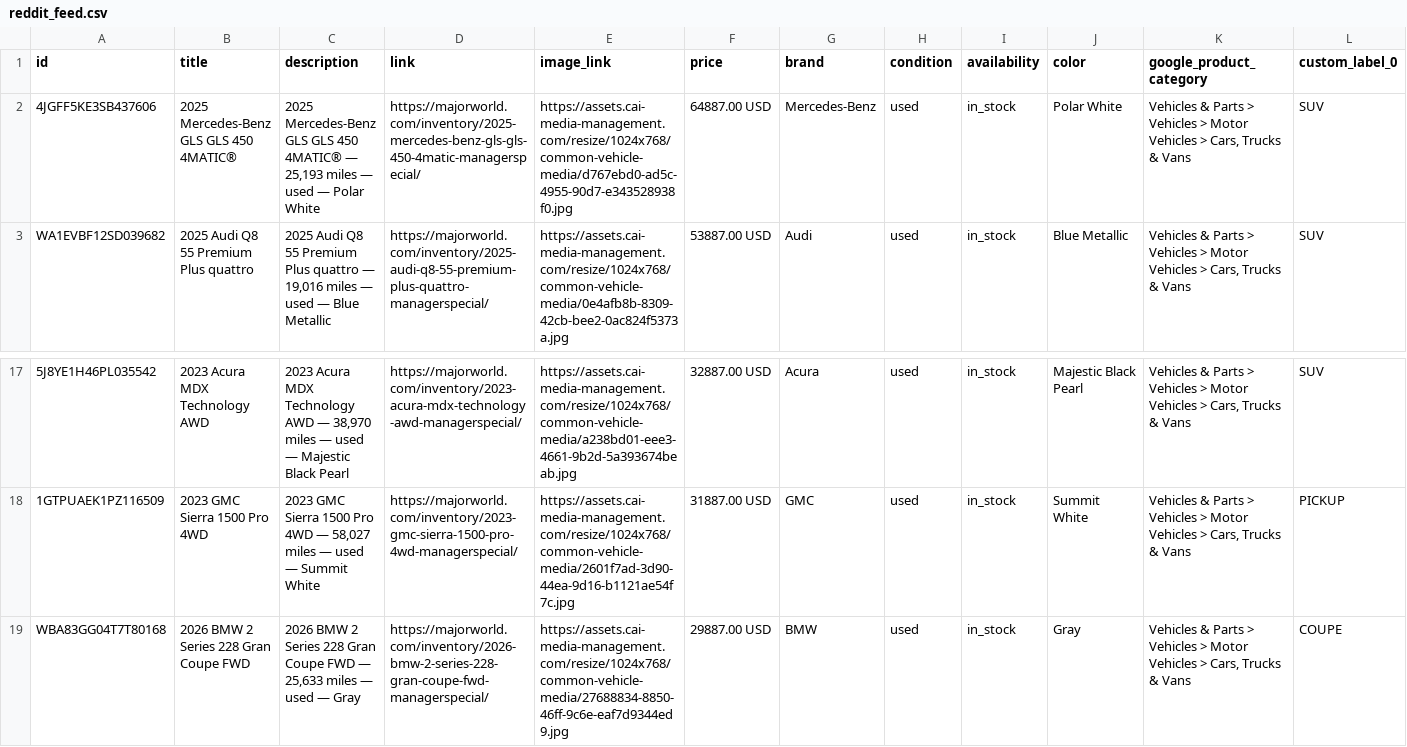
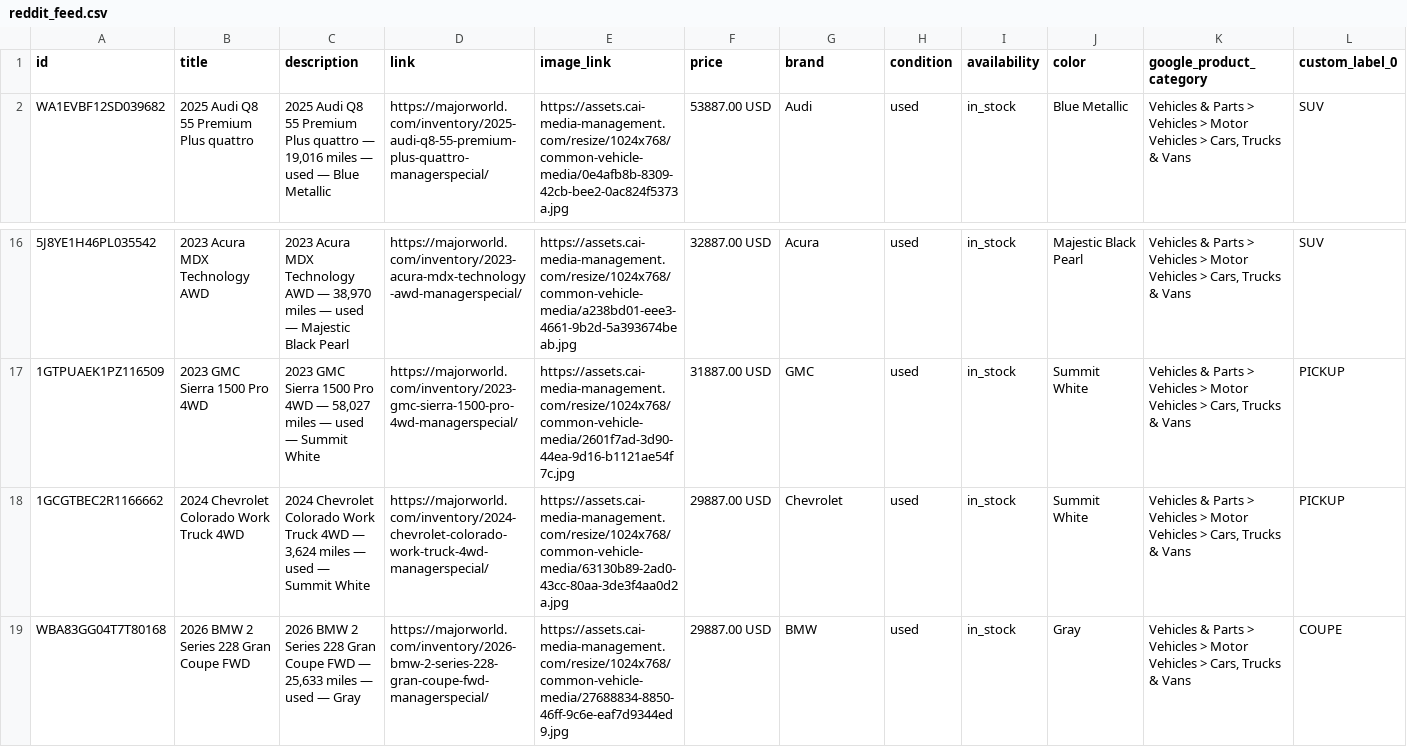
Before and after one commit to orenagassy/MW_feed, a CSV file: reddit_feed.csv, drawn as a sheet; only a part is shown, gaps mark what is left out; removed rows and columns are numbered as before the commit, all else as after; rows hold the shown columns only; the diff names each change by its address in the sheet, - before the commit and + after, or states it on an @@ line.

Commit message:
Feed update 2026-10-20 00:14 UTC

```diff
--- a/reddit_feed.csv
+++ b/reddit_feed.csv
-row 2: 4JGFF5KE3SB437606 | 2025 Mercedes-Benz GLS GLS 450 4MATIC® | 2025 Mercedes-Benz GLS GLS 450 4MATIC® — 25,193 miles — used — Polar White | https://majorworld.com/inventory/2025-mercedes-benz-gls-gls-450-4matic-managerspecial/ | https://assets.cai-media-management.com/resize/1024x768/common-vehicle-media/d767ebd0-ad5c-4955-90d7-e343528938f0.jpg | 64887.00 USD | Mercedes-Benz | used | in_stock | Polar White | Vehicles & Parts > Vehicles > Motor Vehicles > Cars, Trucks & Vans | SUV
+row 18: 1GCGTBEC2R1166662 | 2024 Chevrolet Colorado Work Truck 4WD | 2024 Chevrolet Colorado Work Truck 4WD — 3,624 miles — used — Summit White | https://majorworld.com/inventory/2024-chevrolet-colorado-work-truck-4wd-managerspecial/ | https://assets.cai-media-management.com/resize/1024x768/common-vehicle-media/63130b89-2ad0-43cc-80aa-3de3f4aa0d2a.jpg | 29887.00 USD | Chevrolet | used | in_stock | Summit White | Vehicles & Parts > Vehicles > Motor Vehicles > Cars, Trucks & Vans | PICKUP
```
